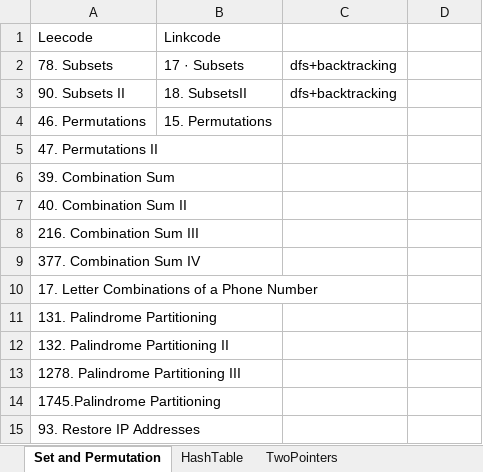
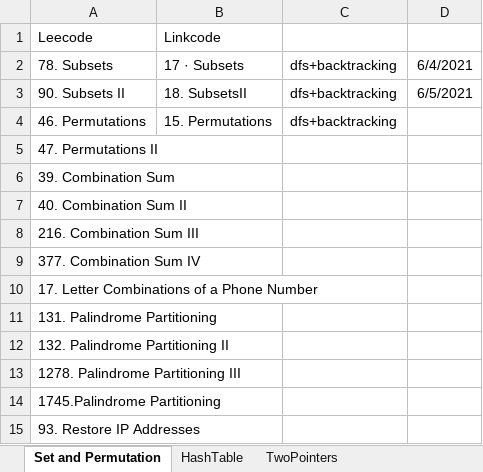
Before and after one commit to WeiweiVivianWang/Leetcode, an Excel workbook: summary_list.xlsx, sheet Set and Permutation, drawn as a sheet; values as stored, in another font and other column widths than the file's, no borders; the diff names each change by its address in the sheet, - before the commit and + after, or states it on an @@ line.

```diff
--- a/summary_list.xlsx (sheet Set and Permutation)
+++ b/summary_list.xlsx (sheet Set and Permutation)
-D2: (empty)
+D2: 6/4/2021
-D3: (empty)
+D3: 6/5/2021
-C4: (empty)
+C4: dfs+backtracking
```
Also changed, not shown: 1 other file.
